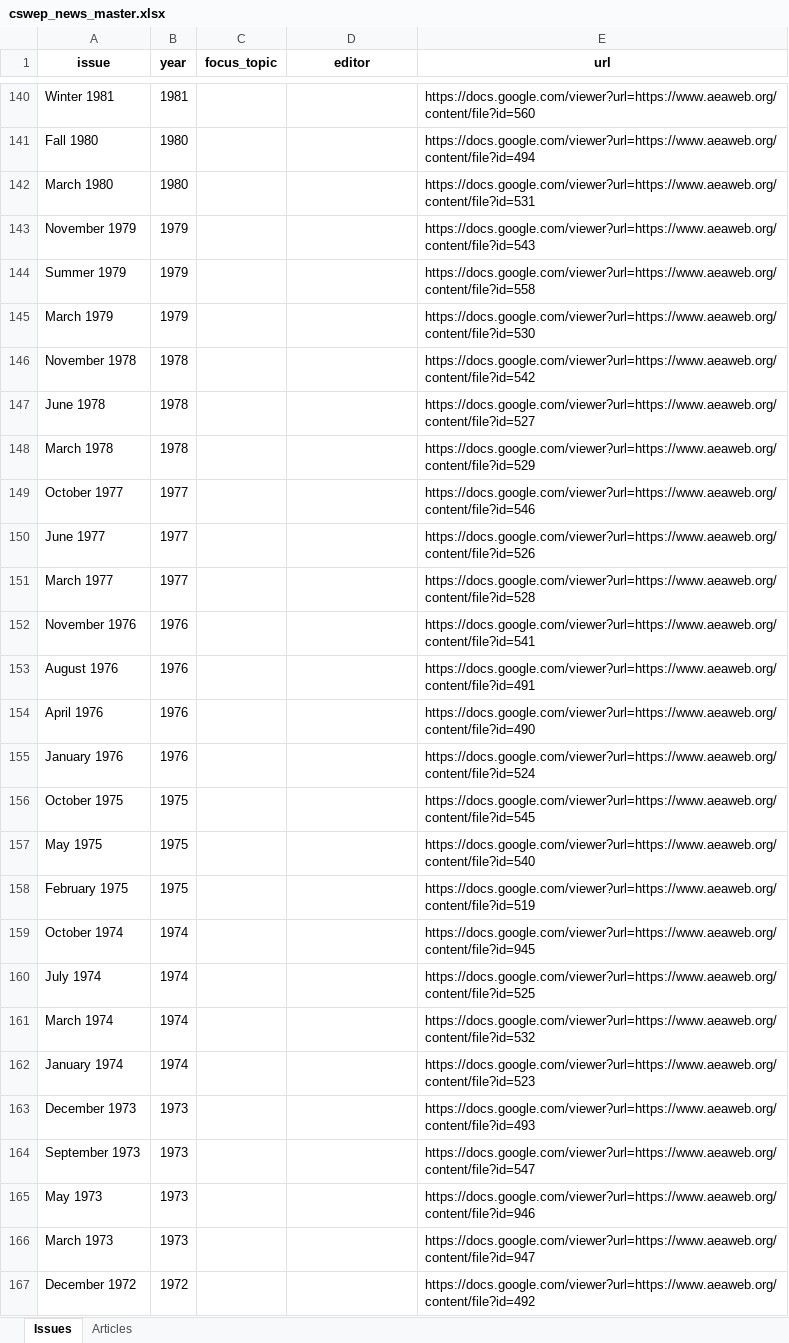
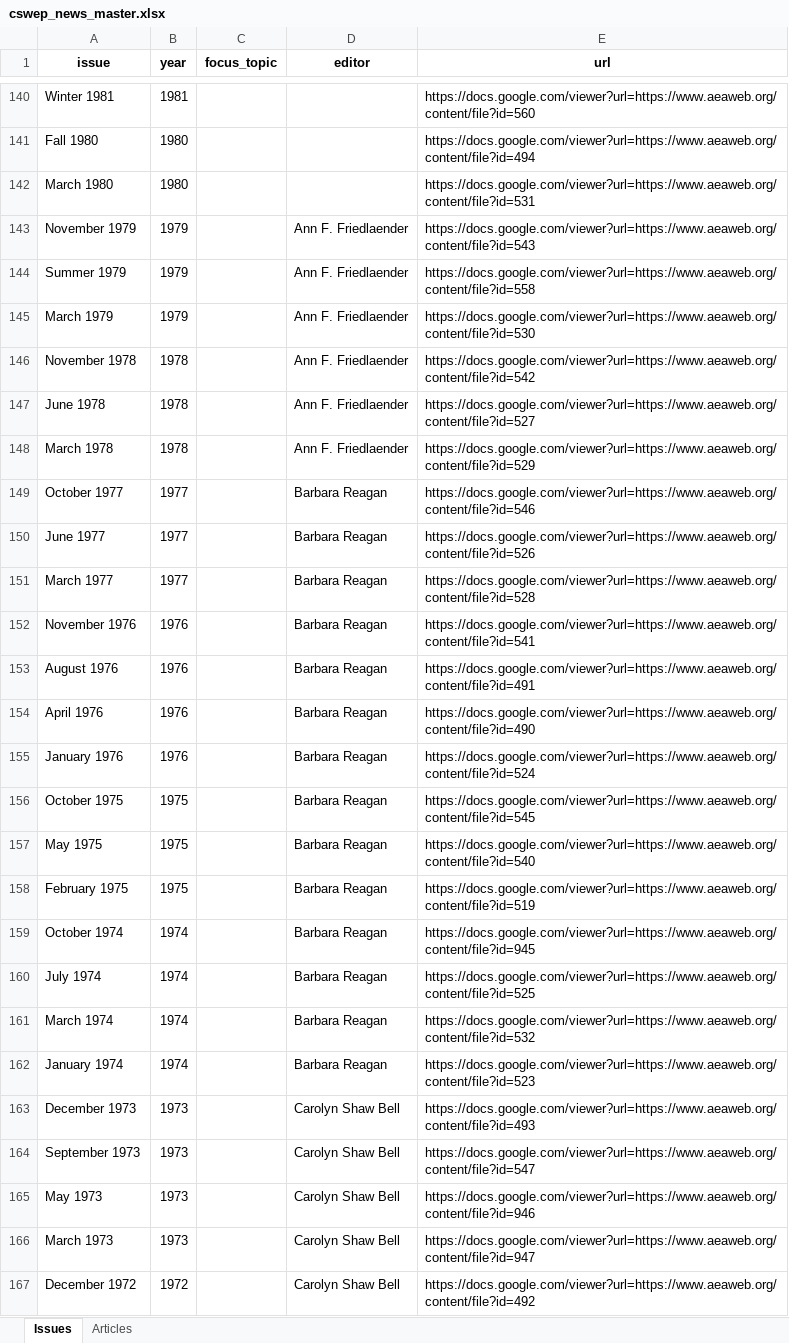
Before and after one commit to profpieters/CSWEP_News, an Excel workbook: cswep_news_master.xlsx, sheet Issues, drawn as a sheet; only a part is shown, gaps mark what is left out; values as stored, in another font and other column widths than the file's, no borders; the diff covers the shown part only; the diff names each change by its address in the sheet, - before the commit and + after, or states it on an @@ line.

```diff
--- a/cswep_news_master.xlsx (sheet Issues)
+++ b/cswep_news_master.xlsx (sheet Issues)
-D143:D148 (editor): (empty)
+D143:D148 (editor): Ann F. Friedlaender
-D149:D162 (editor): (empty)
+D149:D162 (editor): Barbara Reagan
-D163:D167 (editor): (empty)
+D163:D167 (editor): Carolyn Shaw Bell
```
Also changed, not shown: 61 edited cells elsewhere in this sheet, sheet Articles, 3 other files.
